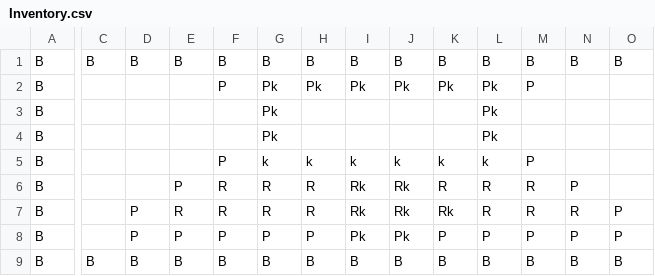
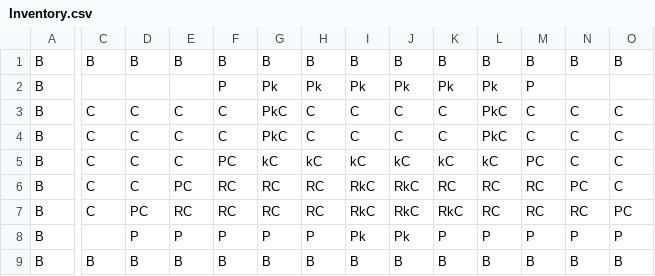
Before and after one commit to TobyMCGames/SP1Framework, a CSV file: SP1Framework/UI/Inventory.csv, drawn as a sheet; only a part is shown, gaps mark what is left out; removed rows and columns are numbered as before the commit, all else as after; rows hold the shown columns only; the diff covers the shown part only; the diff names each change by its address in the sheet, - before the commit and + after, or states it on an @@ line.

```diff
--- a/SP1Framework/UI/Inventory.csv
+++ b/SP1Framework/UI/Inventory.csv
-row 3: B |  |  |  |  | Pk |  |  |  |  | Pk
-row 4: B |  |  |  |  | Pk |  |  |  |  | Pk
+row 3: B | C | C | C | C | PkC | C | C | C | C | PkC | C | C | C
+row 4: B | C | C | C | C | PkC | C | C | C | C | PkC | C | C | C
-C5:C7: (empty)
+C5:C7: C
-D5:D6: (empty)
+D5:D6: C
-E5: (empty)
+E5: C
-F5: P
+F5: PC
-G5: k
+G5: kC
-H5: k
+H5: kC
-I5: k
+I5: kC
-J5: k
+J5: kC
-K5: k
+K5: kC
-L5: k
+L5: kC
-M5: P
+M5: PC
-N5: (empty)
+N5: C
-O5:O6: (empty)
+O5:O6: C
-E6: P
+E6: PC
-F6:F7: R
+F6:F7: RC
-G6:G7: R
+G6:G7: RC
-H6:H7: R
+H6:H7: RC
-I6:I7: Rk
+I6:I7: RkC
-J6:J7: Rk
+J6:J7: RkC
-K6: R
+K6: RC
-L6:L7: R
+L6:L7: RC
-M6:M7: R
+M6:M7: RC
-N6: P
+N6: PC
-D7: P
+D7: PC
-E7: R
+E7: RC
-K7: Rk
+K7: RkC
-N7: R
+N7: RC
-O7: P
+O7: PC
```
Also changed, not shown: 3 edited cells elsewhere in this file, SP1Framework/Maps/map0.csv, 8 other files.
